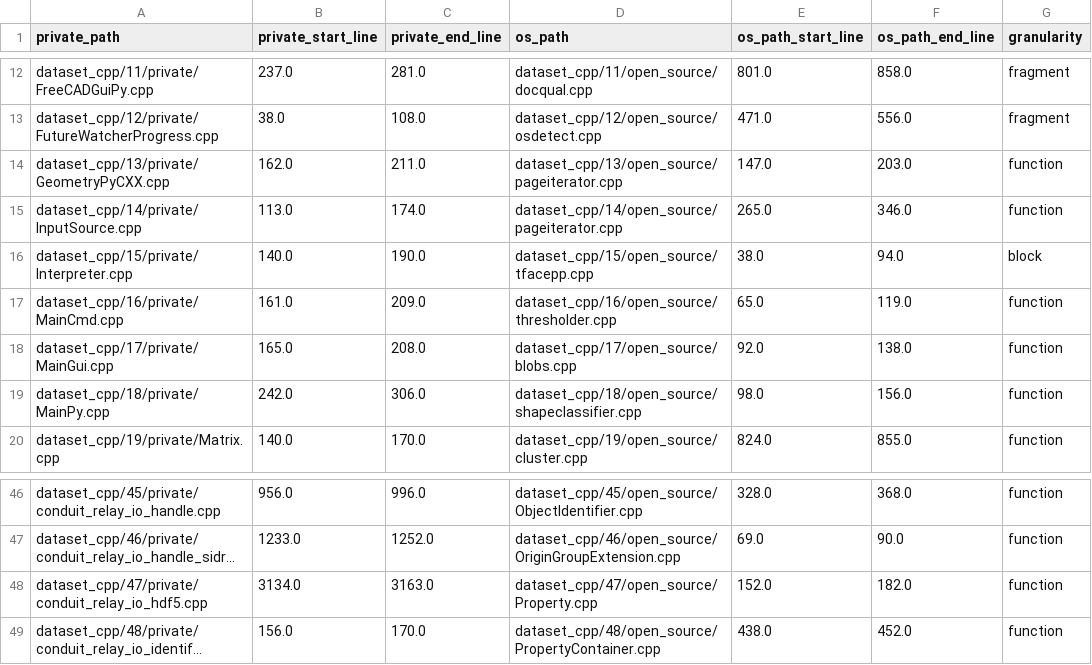
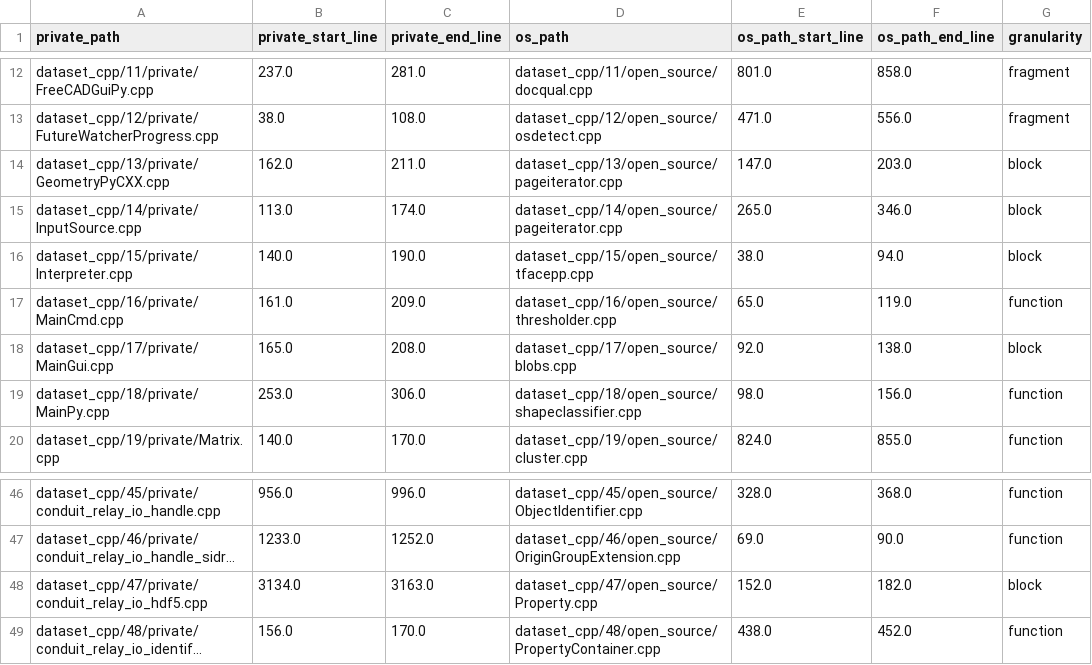
Before and after one commit to SFI-Lero/SSCD, a CSV file: dataset-01/dataset_cpp.csv, drawn as a sheet; only a part is shown, gaps mark what is left out; long unchanged cells end in …; the diff names each change by its address in the sheet, - before the commit and + after, or states it on an @@ line.

Commit message:
Updated dataset April 2023

```diff
--- a/dataset-01/dataset_cpp.csv
+++ b/dataset-01/dataset_cpp.csv
-G14:G15 (granularity): function
+G14:G15 (granularity): block
-G18 (granularity): function
+G18 (granularity): block
-B19 (private_start_line): 242.0
+B19 (private_start_line): 253.0
-G48 (granularity): function
+G48 (granularity): block
```
Also changed, not shown: dataset-01/dataset_c.csv, 14 other files.
